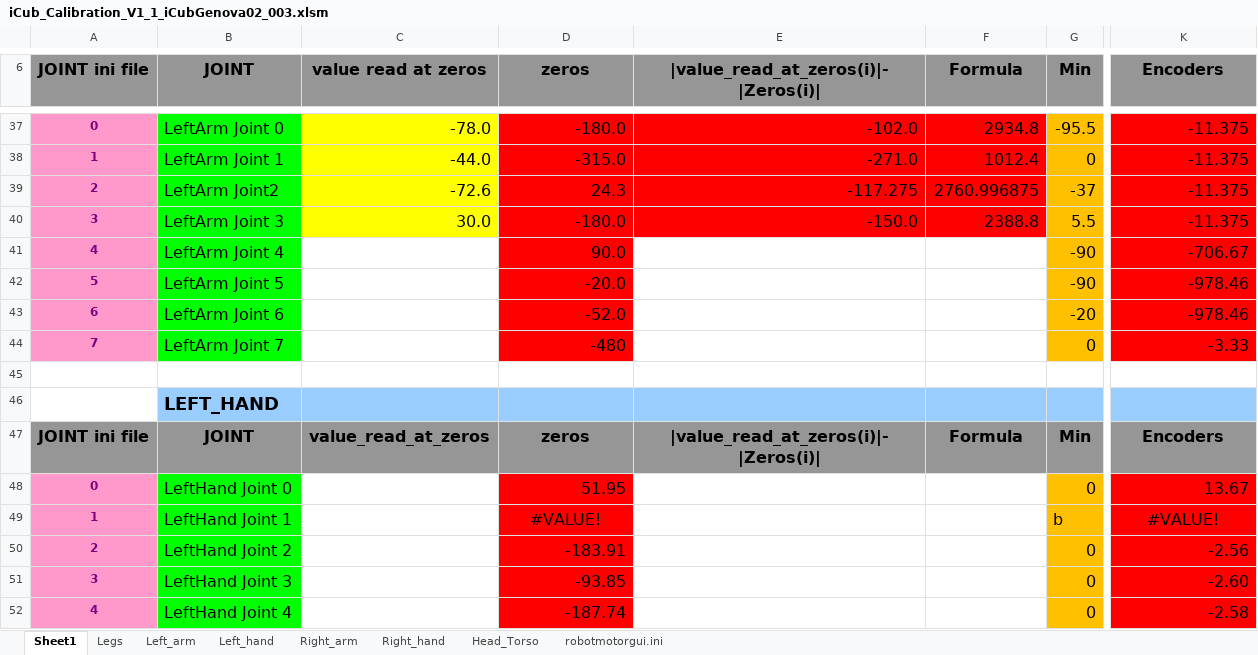
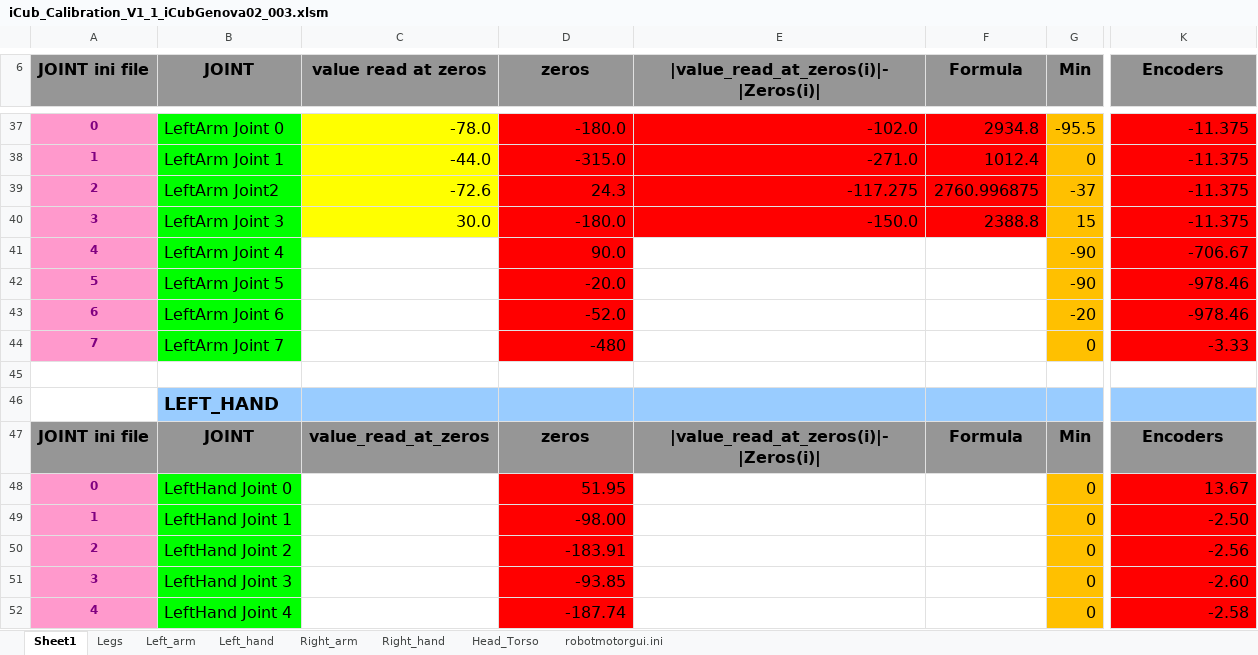
Before and after one commit to robotology/icub-main, an Excel workbook: app/iCubGenova02/conf/calibration/kinematics/iCub_Calibration_V1_1_iCubGenova02_003.xlsm, sheet Sheet1, drawn as a sheet; only a part is shown, gaps mark what is left out; values as stored, in another font and other column widths than the file's, no borders; the diff names each change by its address in the sheet, - before the commit and + after, or states it on an @@ line.

Commit message:
maggiamaggia: changed the limit of the thumb and elbow
svn path=/trunk/iCub/; revision=4510

```diff
--- a/app/iCubGenova02/conf/calibration/kinematics/iCub_Calibration_V1_1_iCubGenova02_003.xlsm (sheet Sheet1)
+++ b/app/iCubGenova02/conf/calibration/kinematics/iCub_Calibration_V1_1_iCubGenova02_003.xlsm (sheet Sheet1)
-G40 (Min): 5.5
+G40 (Min): 15
-D49 (zeros): #VALUE!
+D49 (zeros): -98.00
-D49 alignment: center
+D49 alignment: right
-G49 (Min): b
+G49 (Min): 0
-K49 (Encoders): #VALUE!
+K49 (Encoders): -2.50
-K49 alignment: center
+K49 alignment: right
```
Also changed, not shown: sheet Left_hand, sheet Left_arm, 7 other files.
